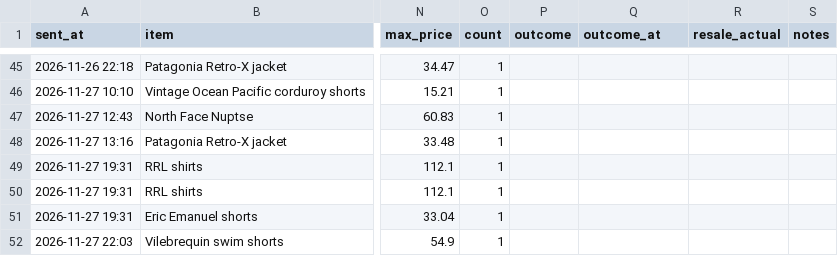
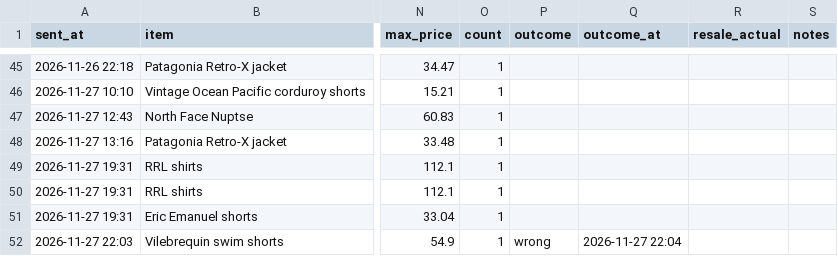
Before and after one commit to gretbazela/deal-scanner, a CSV file: alerts.csv, drawn as a sheet; only a part is shown, gaps mark what is left out; the diff names each change by its address in the sheet, - before the commit and + after, or states it on an @@ line.

Commit message:
Update alert log (tap)

```diff
--- a/alerts.csv
+++ b/alerts.csv
-P52 (outcome): (empty)
+P52 (outcome): wrong
-Q52 (outcome_at): (empty)
+Q52 (outcome_at): 2026-11-27 22:04
```
Also changed, not shown: 1 other file.
